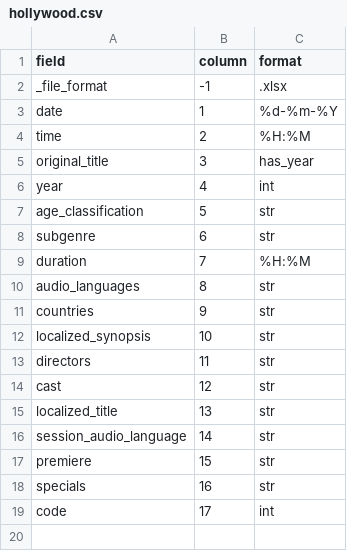
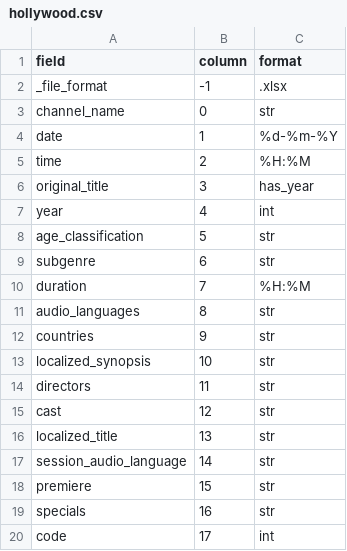
Before and after one commit to correia55/localShowReminder, a CSV file: file_parsers/hollywood.csv, drawn as a sheet.

```diff
--- a/file_parsers/hollywood.csv
+++ b/file_parsers/hollywood.csv
@@ -2,2 +2,3 @@ field;column;format
 _file_format;-1;.xlsx
+channel_name;0;str
 date;1;%d-%m-%Y
```
Also changed, not shown: data/channels.csv, 4 other files.
